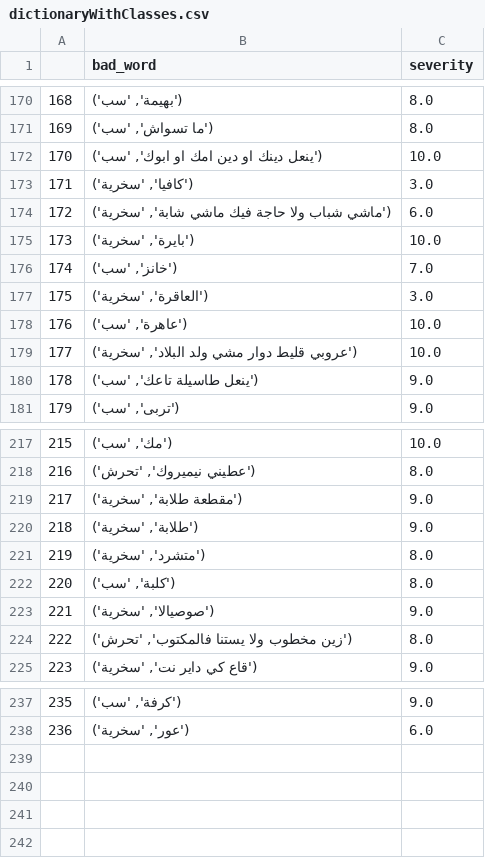
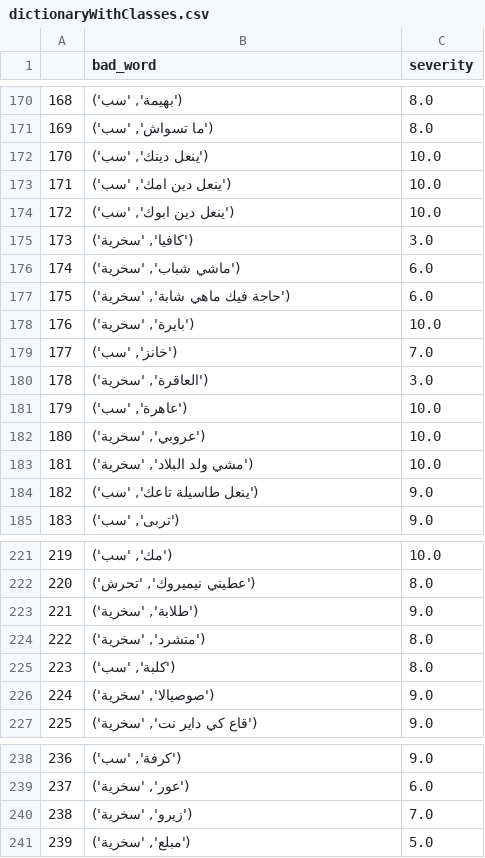
Before and after one commit to DjaziaH/CyberBullying_Detection, a CSV file: Data/dictionaryWithClasses.csv, drawn as a sheet; only a part is shown, gaps mark what is left out; removed rows and columns are numbered as before the commit, all else as after; the diff covers the shown part only; the diff names each change by its address in the sheet, - before the commit and + after, or states it on an @@ line.

```diff
--- a/Data/dictionaryWithClasses.csv
+++ b/Data/dictionaryWithClasses.csv
+row 172: 170 | ('ينعل دينك', 'سب') | 10.0
+row 173: 171 | ('ينعل دين امك', 'سب') | 10.0
@@ column A renumbered between rows 174 and 239 @@
-B174 (bad_word): ('ينعل دينك او دين امك او ابوك', 'سب')
+B174 (bad_word): ('ينعل دين ابوك', 'سب')
+row 176: 174 | ('ماشي شباب', 'سخرية') | 6.0
-B177 (bad_word): ('ماشي شباب ولا حاجة فيك ماشي شابة', 'سخرية')
+B177 (bad_word): ('حاجة فيك ماهي شابة', 'سخرية')
+row 182: 180 | ('عروبي', 'سخرية') | 10.0
-B183 (bad_word): ('عروبي قليط دوار مشي ولد البلاد', 'سخرية')
+B183 (bad_word): ('مشي ولد البلاد', 'سخرية')
-row 219: 217 | ('مقطعة طلابة', 'سخرية') | 9.0
-row 224: 222 | ('زين مخطوب ولا يستنا فالمكتوب', 'تحرش') | 8.0
+row 240: 238 | ('زيرو', 'سخرية') | 7.0
+row 241: 239 | ('مبلع', 'سخرية') | 5.0
```
Also changed, not shown: 1 removed row and 4 edited cells elsewhere in this file, Data/bad_words.csv, 1 other file.
